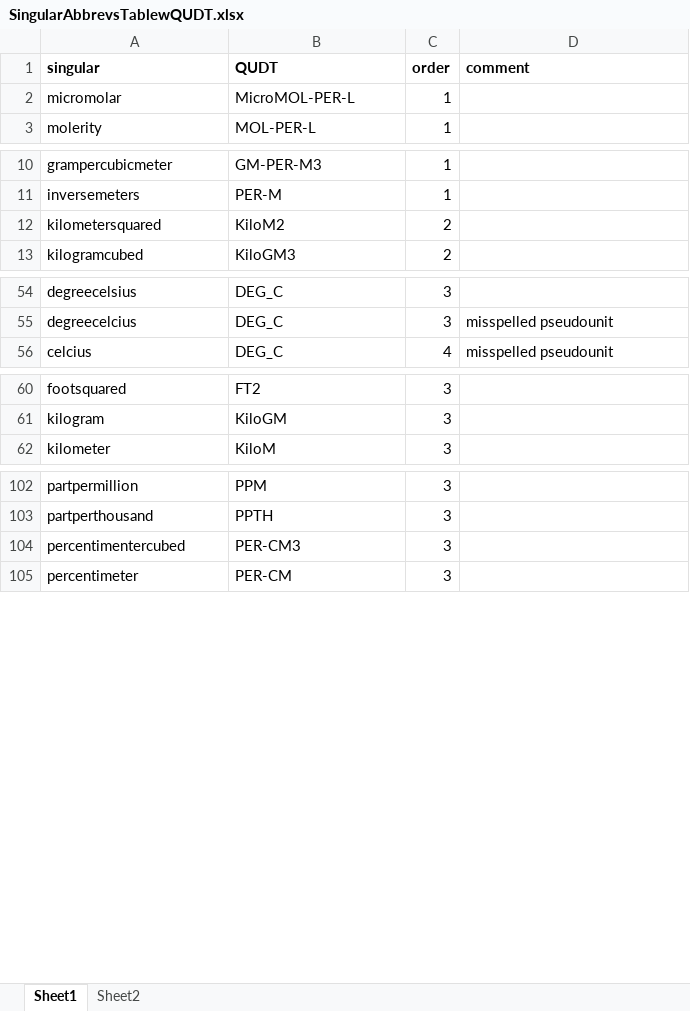
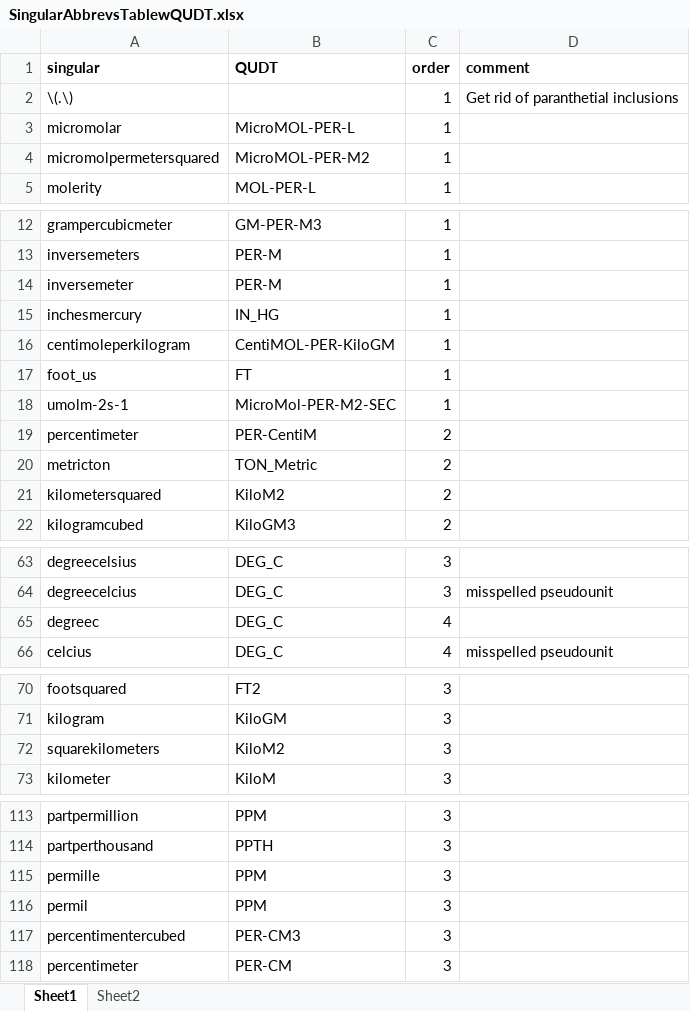
Before and after one commit to EDIorg/Units-WG, an Excel workbook: RCode_JP/DataFiles4R/SingularAbbrevsTablewQUDT.xlsx, sheet Sheet1, drawn as a sheet; only a part is shown, gaps mark what is left out; values as stored, in another font and other column widths than the file's, no borders; the diff covers the shown part only; the diff names each change by its address in the sheet, - before the commit and + after, or states it on an @@ line.

```diff
--- a/RCode_JP/DataFiles4R/SingularAbbrevsTablewQUDT.xlsx (sheet Sheet1)
+++ b/RCode_JP/DataFiles4R/SingularAbbrevsTablewQUDT.xlsx (sheet Sheet1)
+row 2: \(.\) |  | 1 | Get rid of paranthetial inclusions
+row 4: micromolpermetersquared | MicroMOL-PER-M2 | 1
+row 14: inversemeter | PER-M | 1
+row 15: inchesmercury | IN_HG | 1
+row 16: centimoleperkilogram | CentiMOL-PER-KiloGM | 1
+row 17: foot_us | FT | 1
+row 18: umolm-2s-1 | MicroMol-PER-M2-SEC | 1
+row 19: percentimeter | PER-CentiM | 2
+row 20: metricton | TON_Metric | 2
+row 65: degreec | DEG_C | 4
+row 72: squarekilometers | KiloM2 | 3
+row 115: permille | PPM | 3
+row 116: permil | PPM | 3
```
Also changed, not shown: 20 added rows, 1 edited cell and cell formats elsewhere in this sheet, 1 other file.
